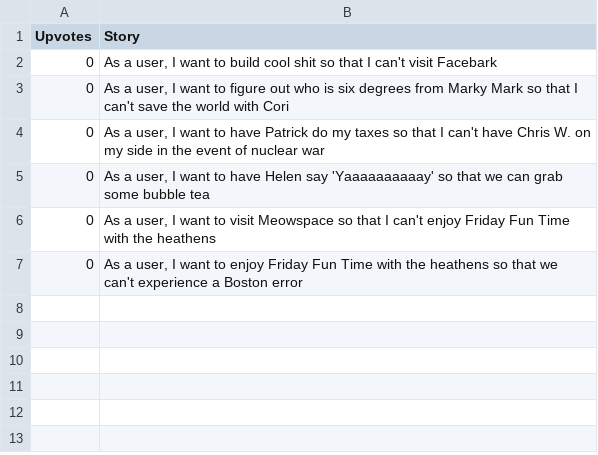
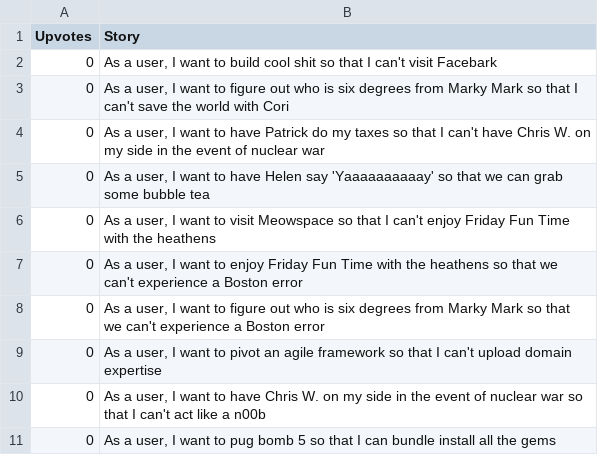
Before and after one commit to dotthespeck/userstories, a CSV file: selected_sentences.csv, drawn as a sheet.

```diff
--- a/selected_sentences.csv
+++ b/selected_sentences.csv
@@ -7 +7,5 @@ Upvotes,Story
 0,"As a user, I want to enjoy Friday Fun Time with the heathens so that we can't experience a Boston error"
+0,"As a user, I want to figure out who is six degrees from Marky Mark so that we can't experience a Boston error"
+0,"As a user, I want to pivot an agile framework so that I can't upload domain expertise"
+0,"As a user, I want to have Chris W. on my side in the event of nuclear war so that I can't act like a n00b"
+0,"As a user, I want to pug bomb 5 so that I can bundle install all the gems"
```
Also changed, not shown: launch.csv, 4 other files.
